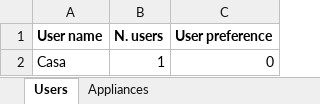
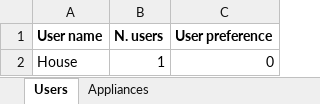
Before and after one commit to LorenzoRinaldi/RAMP, an Excel workbook: ramp/input_files/test.xlsx, sheet Users, drawn as a sheet; values as stored, in another font and other column widths than the file's, no borders; the diff names each change by its address in the sheet, - before the commit and + after, or states it on an @@ line.

```diff
--- a/ramp/input_files/test.xlsx (sheet Users)
+++ b/ramp/input_files/test.xlsx (sheet Users)
-A2 (User name): Casa
+A2 (User name): House
```
Also changed, not shown: sheet Appliances.
